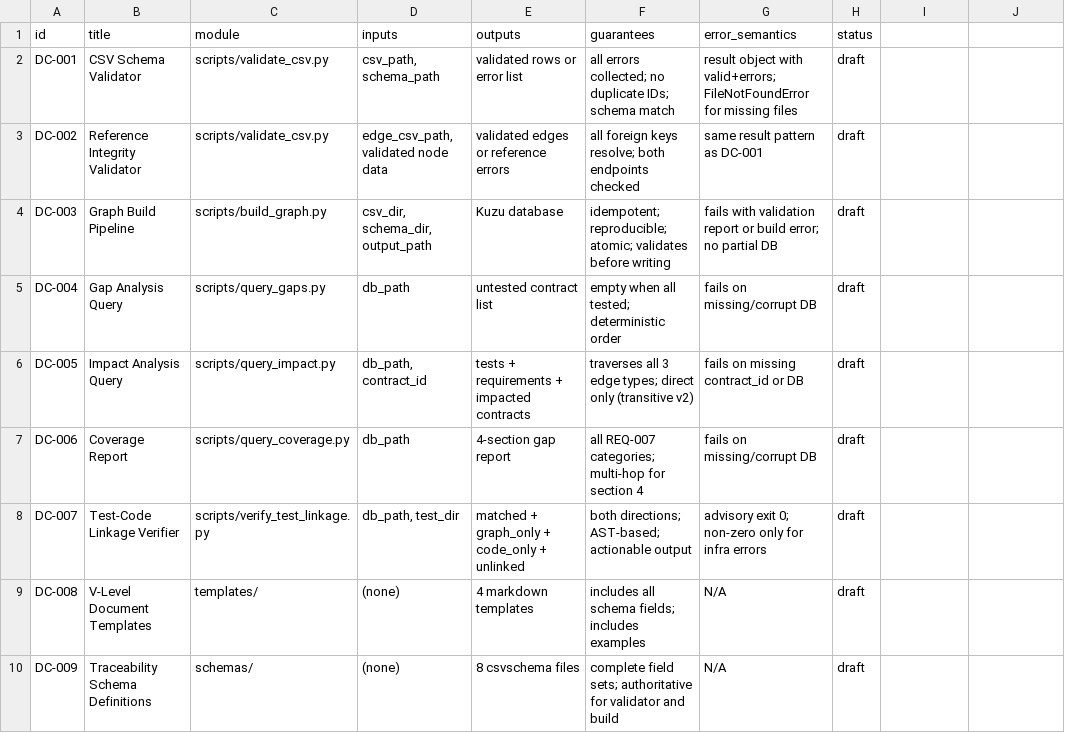
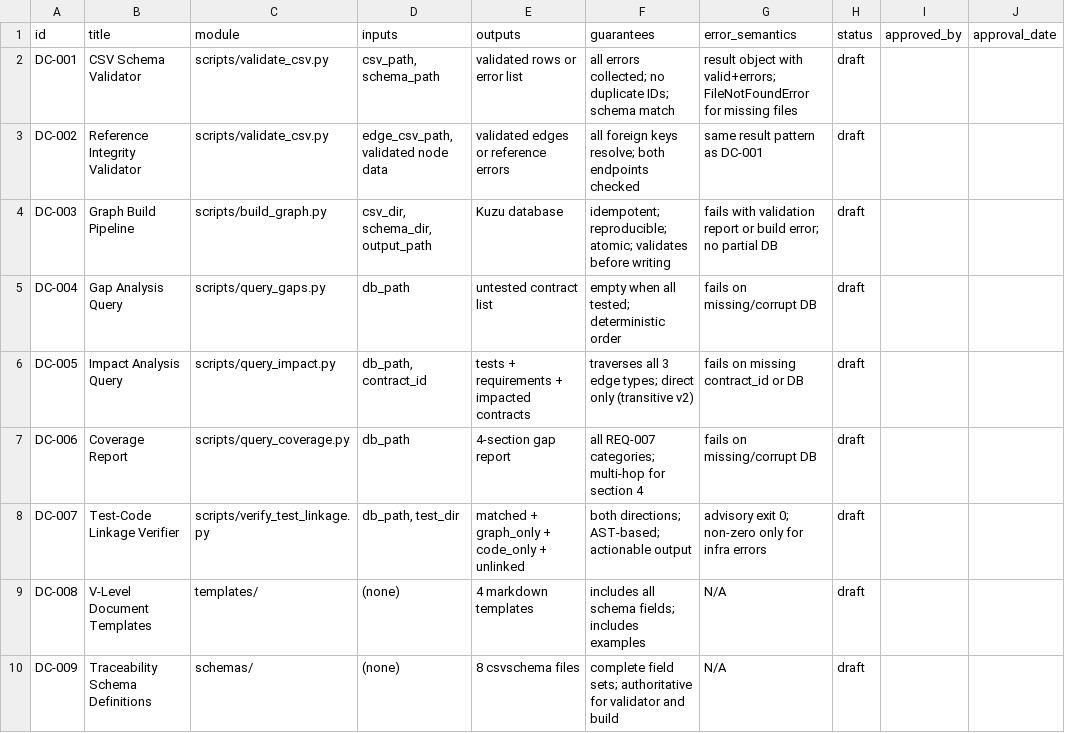
Before and after one commit to sjswerdloff/v-model-traceability, a CSV file: traceability/design_contracts.csv, drawn as a sheet; the diff names each change by its address in the sheet, - before the commit and + after, or states it on an @@ line.

```diff
--- a/traceability/design_contracts.csv
+++ b/traceability/design_contracts.csv
-I1: (empty)
+I1: approved_by
-J1: (empty)
+J1: approval_date
```
Also changed, not shown: traceability/fulfilled_by.csv, traceability/requirements.csv, 8 other files.
